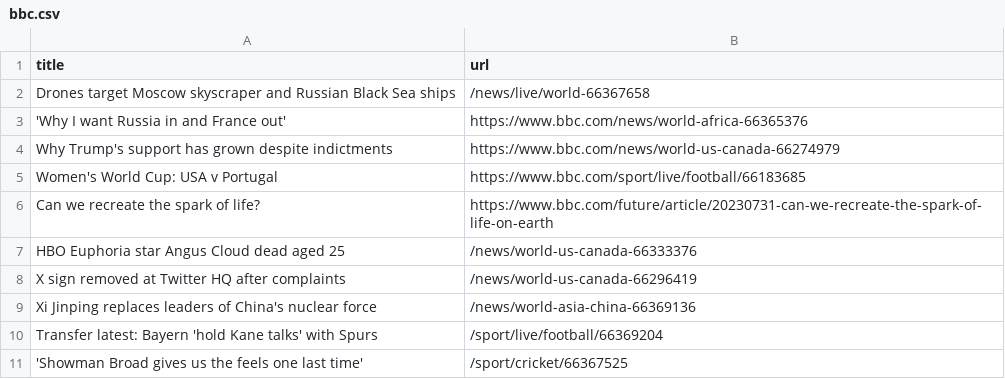
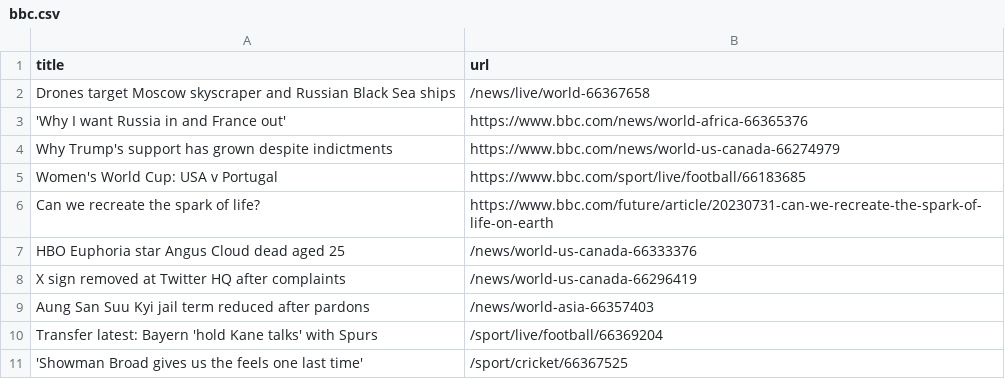
Before and after one commit to ramanshreya/automatic-scraper, a CSV file: bbc.csv, drawn as a sheet; only a part is shown; removed rows and columns are numbered as before the commit, all else as after; the diff names each change by its address in the sheet, - before the commit and + after, or states it on an @@ line.

```diff
--- a/bbc.csv
+++ b/bbc.csv
-row 9: Xi Jinping replaces leaders of China's nuclear force | /news/world-asia-china-66369136
+row 9: Aung San Suu Kyi jail term reduced after pardons | /news/world-asia-66357403
```
